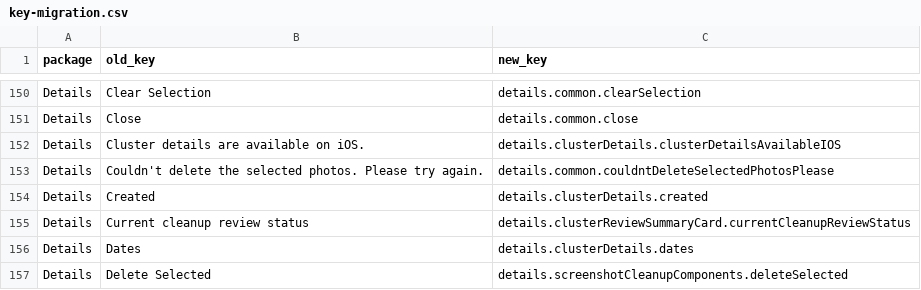
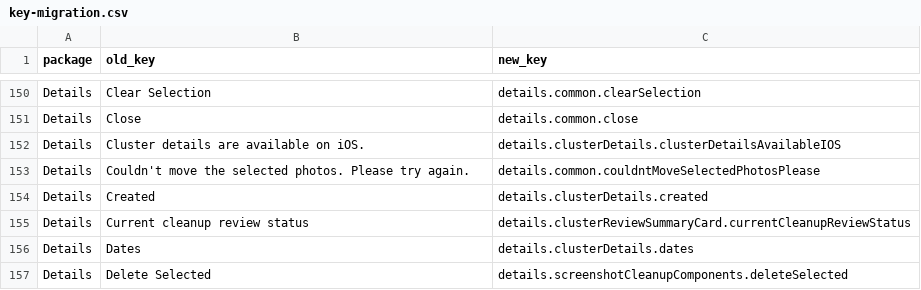
Before and after one commit to solokha-o/Alike, a CSV file: Docs/Localization/key-migration.csv, drawn as a sheet; only a part is shown, gaps mark what is left out.

Commit message:
🐛 Copy: the failure still said delete, the action is a move
Move Selected only moves photos to Recently Deleted, but its failure message in
all seven languages said they could not be deleted. Renamed the key to
details.common.couldntMoveSelectedPhotosPlease and reworded every locale with the
verb its sibling move strings already use, plus the matching PhotoCleanupError
description.

```diff
--- a/Docs/Localization/key-migration.csv
+++ b/Docs/Localization/key-migration.csv
@@ -152,3 +152,3 @@ Details,Close,details.common.close
 Details,Cluster details are available on iOS.,details.clusterDetails.clusterDetailsAvailableIOS
-Details,Couldn't delete the selected photos. Please try again.,details.common.couldntDeleteSelectedPhotosPlease
+Details,Couldn't move the selected photos. Please try again.,details.common.couldntMoveSelectedPhotosPlease
 Details,Created,details.clusterDetails.created
```
Also changed, not shown: 6 other files.
